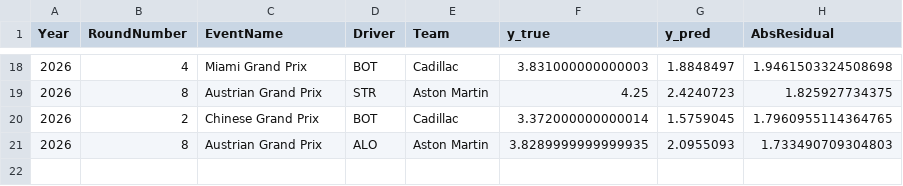
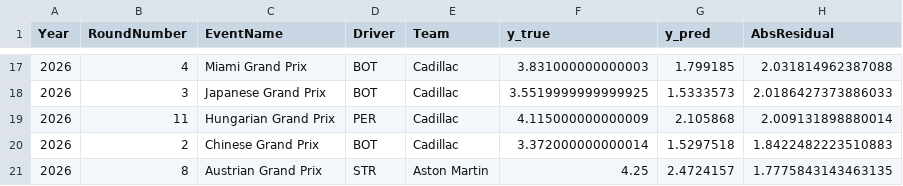
Before and after one commit to SiriJ079/f1-qualifying-lap-predictor, a CSV file: output/test_residuals_worst20.csv, drawn as a sheet; only a part is shown, gaps mark what is left out; the diff covers the shown part only.

```diff
--- a/output/test_residuals_worst20.csv
+++ b/output/test_residuals_worst20.csv
@@ -18,4 +17,5 @@ Year,RoundNumber,EventName,Driver,Team,y_true,y_pred,AbsResidual
-2026,4,Miami Grand Prix,BOT,Cadillac,3.831000000000003,1.8848497,1.9461503324508698
-2026,8,Austrian Grand Prix,STR,Aston Martin,4.25,2.4240723,1.825927734375
-2026,2,Chinese Grand Prix,BOT,Cadillac,3.372000000000014,1.5759045,1.7960955114364765
-2026,8,Austrian Grand Prix,ALO,Aston Martin,3.8289999999999935,2.0955093,1.733490709304803
+2026,4,Miami Grand Prix,BOT,Cadillac,3.831000000000003,1.799185,2.031814962387088
+2026,3,Japanese Grand Prix,BOT,Cadillac,3.5519999999999925,1.5333573,2.0186427373886033
+2026,11,Hungarian Grand Prix,PER,Cadillac,4.115000000000009,2.105868,2.009131898880014
+2026,2,Chinese Grand Prix,BOT,Cadillac,3.372000000000014,1.5297518,1.8422482223510883
+2026,8,Austrian Grand Prix,STR,Aston Martin,4.25,2.4724157,1.7775843143463135
```
Also changed, not shown: 2 added rows, 3 removed rows and 26 edited cells elsewhere in this file, 9 other files.
